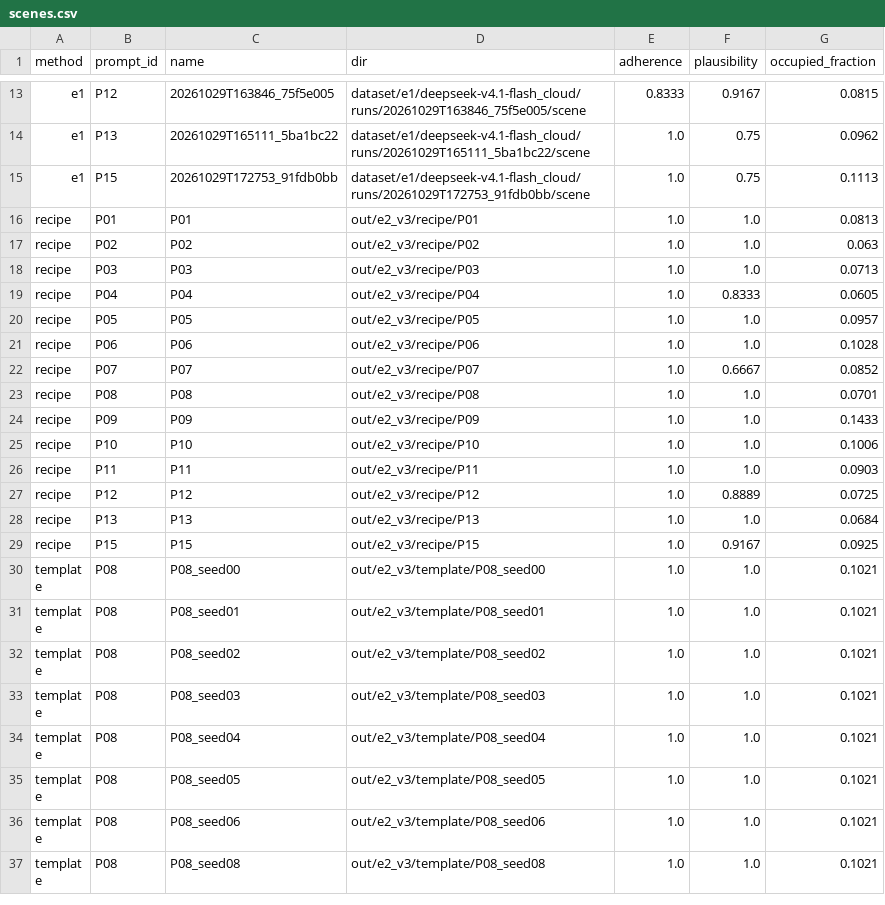
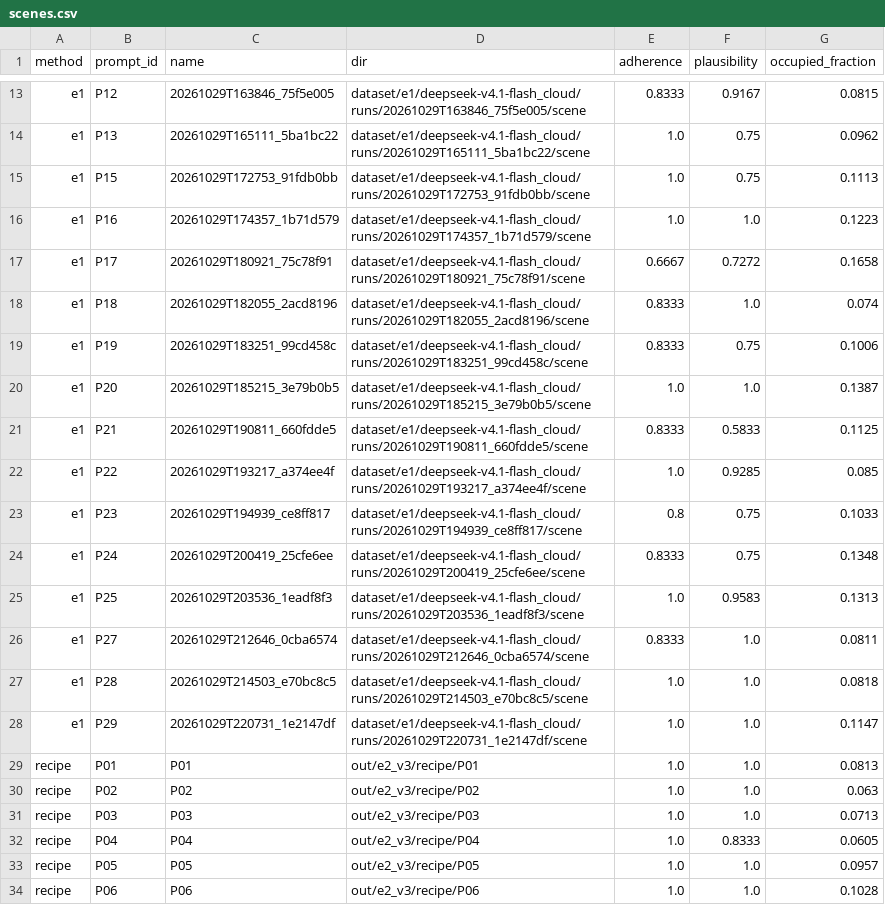
Before and after one commit to SheepSeb/worldc, a CSV file: results/e2_prelim/scenes.csv, drawn as a sheet; only a part is shown, gaps mark what is left out; the shorter side is filled out with more unchanged rows; the diff covers the shown part only; the diff names each change by its address in the sheet, - before the commit and + after, or states it on an @@ line.

```diff
--- a/results/e2_prelim/scenes.csv
+++ b/results/e2_prelim/scenes.csv
+row 16: e1 | P16 | 20261029T174357_1b71d579 | dataset/e1/deepseek-v4.1-flash_cloud/runs/20261029T174357_1b71d579/scene | 1.0 | 1.0 | 0.1223
+row 17: e1 | P17 | 20261029T180921_75c78f91 | dataset/e1/deepseek-v4.1-flash_cloud/runs/20261029T180921_75c78f91/scene | 0.6667 | 0.7272 | 0.1658
+row 18: e1 | P18 | 20261029T182055_2acd8196 | dataset/e1/deepseek-v4.1-flash_cloud/runs/20261029T182055_2acd8196/scene | 0.8333 | 1.0 | 0.074
+row 19: e1 | P19 | 20261029T183251_99cd458c | dataset/e1/deepseek-v4.1-flash_cloud/runs/20261029T183251_99cd458c/scene | 0.8333 | 0.75 | 0.1006
+row 20: e1 | P20 | 20261029T185215_3e79b0b5 | dataset/e1/deepseek-v4.1-flash_cloud/runs/20261029T185215_3e79b0b5/scene | 1.0 | 1.0 | 0.1387
+row 21: e1 | P21 | 20261029T190811_660fdde5 | dataset/e1/deepseek-v4.1-flash_cloud/runs/20261029T190811_660fdde5/scene | 0.8333 | 0.5833 | 0.1125
+row 22: e1 | P22 | 20261029T193217_a374ee4f | dataset/e1/deepseek-v4.1-flash_cloud/runs/20261029T193217_a374ee4f/scene | 1.0 | 0.9285 | 0.085
+row 23: e1 | P23 | 20261029T194939_ce8ff817 | dataset/e1/deepseek-v4.1-flash_cloud/runs/20261029T194939_ce8ff817/scene | 0.8 | 0.75 | 0.1033
+row 24: e1 | P24 | 20261029T200419_25cfe6ee | dataset/e1/deepseek-v4.1-flash_cloud/runs/20261029T200419_25cfe6ee/scene | 0.8333 | 0.75 | 0.1348
+row 25: e1 | P25 | 20261029T203536_1eadf8f3 | dataset/e1/deepseek-v4.1-flash_cloud/runs/20261029T203536_1eadf8f3/scene | 1.0 | 0.9583 | 0.1313
+row 26: e1 | P27 | 20261029T212646_0cba6574 | dataset/e1/deepseek-v4.1-flash_cloud/runs/20261029T212646_0cba6574/scene | 0.8333 | 1.0 | 0.0811
+row 27: e1 | P28 | 20261029T214503_e70bc8c5 | dataset/e1/deepseek-v4.1-flash_cloud/runs/20261029T214503_e70bc8c5/scene | 1.0 | 1.0 | 0.0818
+row 28: e1 | P29 | 20261029T220731_1e2147df | dataset/e1/deepseek-v4.1-flash_cloud/runs/20261029T220731_1e2147df/scene | 1.0 | 1.0 | 0.1147
```
Also changed, not shown: 13 added rows elsewhere in this file, results/e2_prelim/eval_e1.csv, 22 other files.
